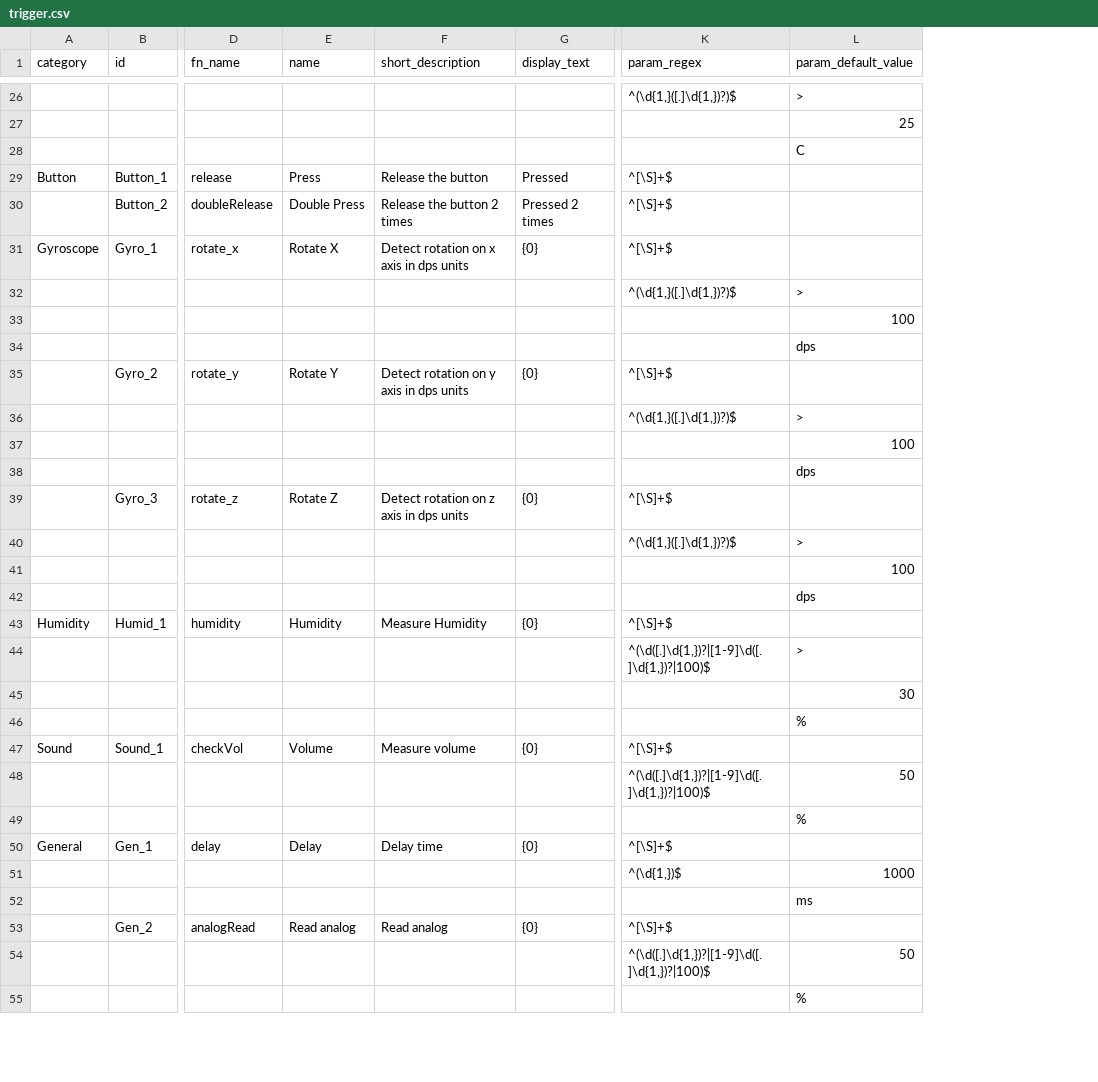
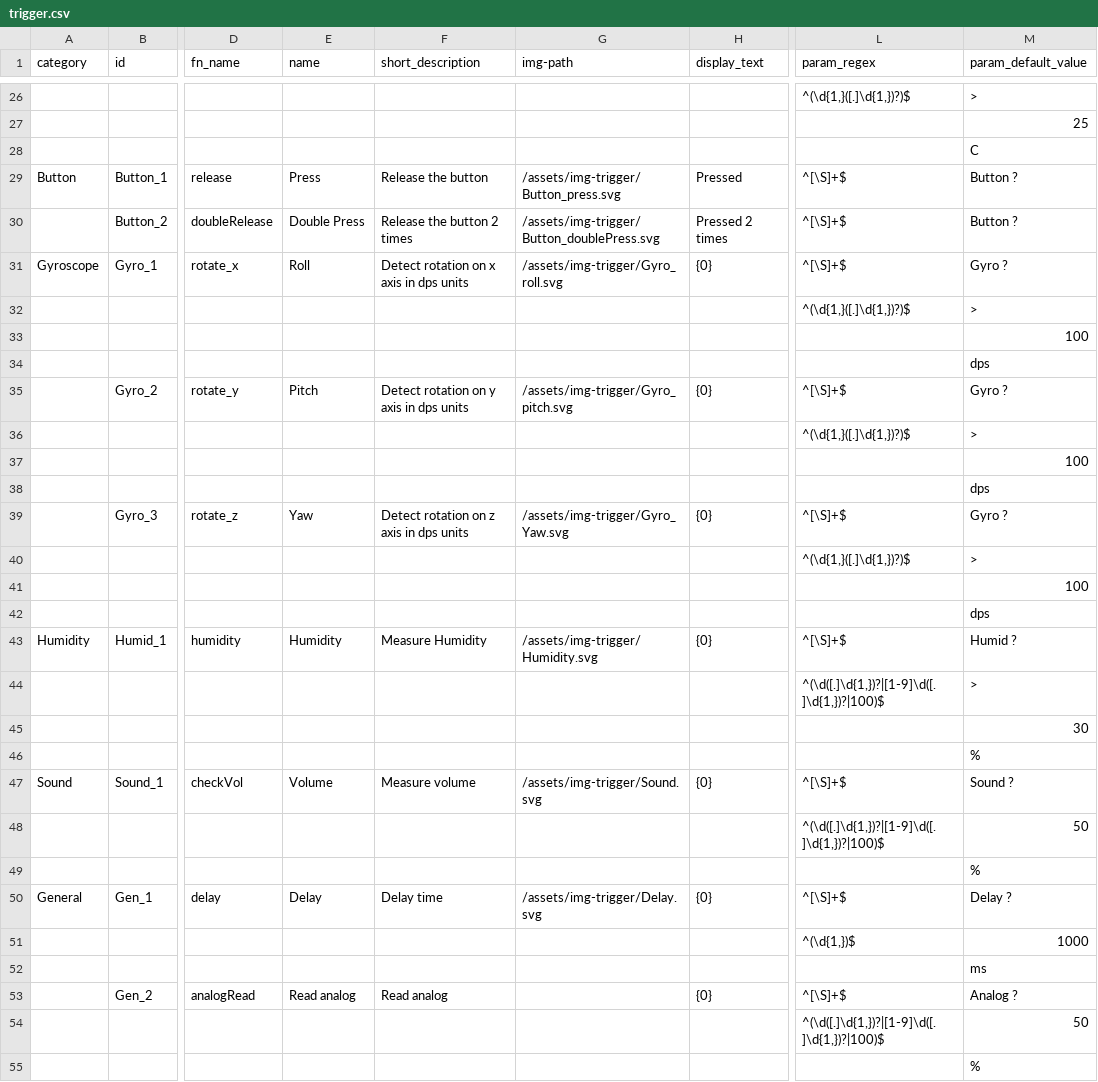
Before and after one commit to InGarage/MakerPlayGround_Library, a CSV file: script/trigger.csv, drawn as a sheet; only a part is shown, gaps mark what is left out; addresses are those after the commit; the diff covers the shown part only; the diff names each change by its address in the sheet, - before the commit and + after, or states it on an @@ line.

Commit message:
add img_path and set default name

```diff
--- a/script/trigger.csv
+++ b/script/trigger.csv
+column G (img-path), rows 29-50: /assets/img-trigger/Button_press.svg | /assets/img-trigger/Button_doublePress.svg | /assets/img-trigger/Gyro_roll.svg |  |  |  | /assets/img-trigger/Gyro_pitch.svg |  |  |  | /assets/img-trigger/Gyro_Yaw.svg |  |  |  | /assets/img-trigger/Humidity.svg |  |  |  | /assets/img-trigger/Sound.svg |  |  | /assets/img-trigger/Delay.svg
-M29:M30 (param_default_value): (empty)
+M29:M30 (param_default_value): Button ?
-E31 (name): Rotate X
+E31 (name): Roll
-M31 (param_default_value): (empty)
+M31 (param_default_value): Gyro ?
-E35 (name): Rotate Y
+E35 (name): Pitch
-M35 (param_default_value): (empty)
+M35 (param_default_value): Gyro ?
-E39 (name): Rotate Z
+E39 (name): Yaw
-M39 (param_default_value): (empty)
+M39 (param_default_value): Gyro ?
-M43 (param_default_value): (empty)
+M43 (param_default_value): Humid ?
-M47 (param_default_value): (empty)
+M47 (param_default_value): Sound ?
-M50 (param_default_value): (empty)
+M50 (param_default_value): Delay ?
-M53 (param_default_value): (empty)
+M53 (param_default_value): Analog ?
```
Also changed, not shown: 16 edited cells elsewhere in this file, script/action.csv.
